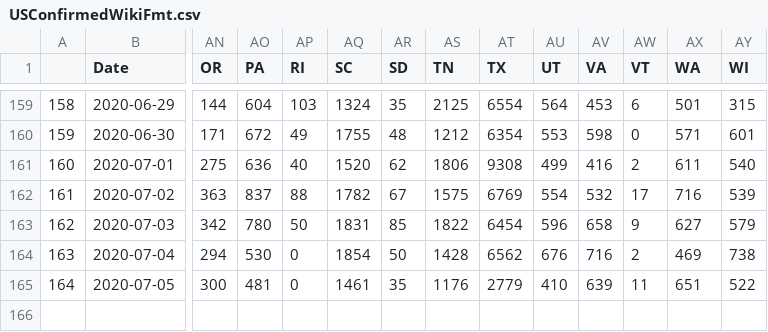
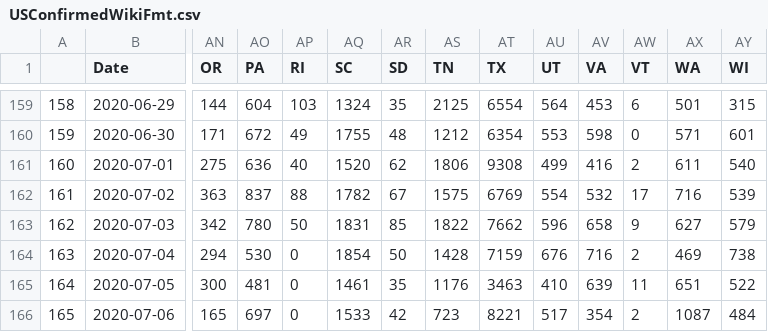
Before and after one commit to unstuck-pol-dev/COVID-19, a CSV file: csse_covid_19_data/csse_covid_19_time_series/USConfirmedWikiFmt.csv, drawn as a sheet; only a part is shown, gaps mark what is left out; rows hold the shown columns only; the diff names each change by its address in the sheet, - before the commit and + after, or states it on an @@ line.

Commit message:
Convert to wiki format 2020-07-07

```diff
--- a/csse_covid_19_data/csse_covid_19_time_series/USConfirmedWikiFmt.csv
+++ b/csse_covid_19_data/csse_covid_19_time_series/USConfirmedWikiFmt.csv
-AT163 (TX): 6454
+AT163 (TX): 7662
-AT164 (TX): 6562
+AT164 (TX): 7159
-AT165 (TX): 2779
+AT165 (TX): 3463
+row 166: 165 | 2020-07-06 | 165 | 697 | 0 | 1533 | 42 | 723 | 8221 | 517 | 354 | 2 | 1087 | 484
```
